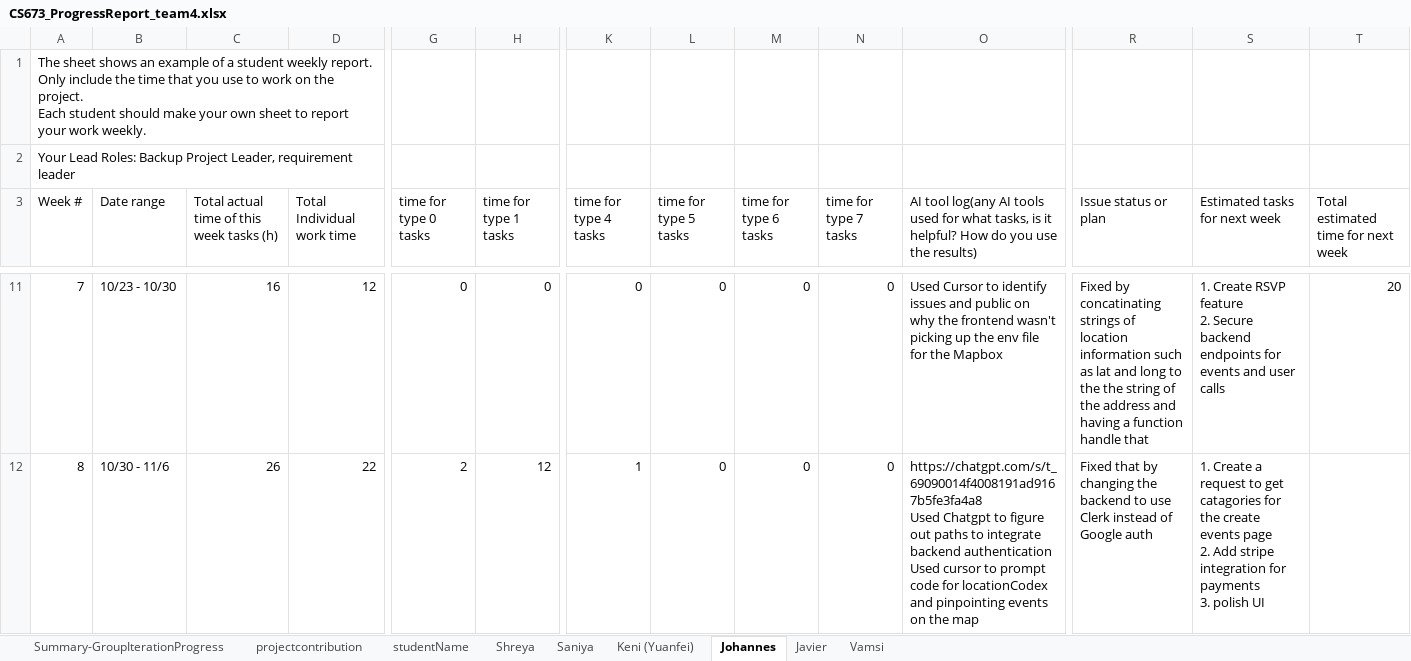
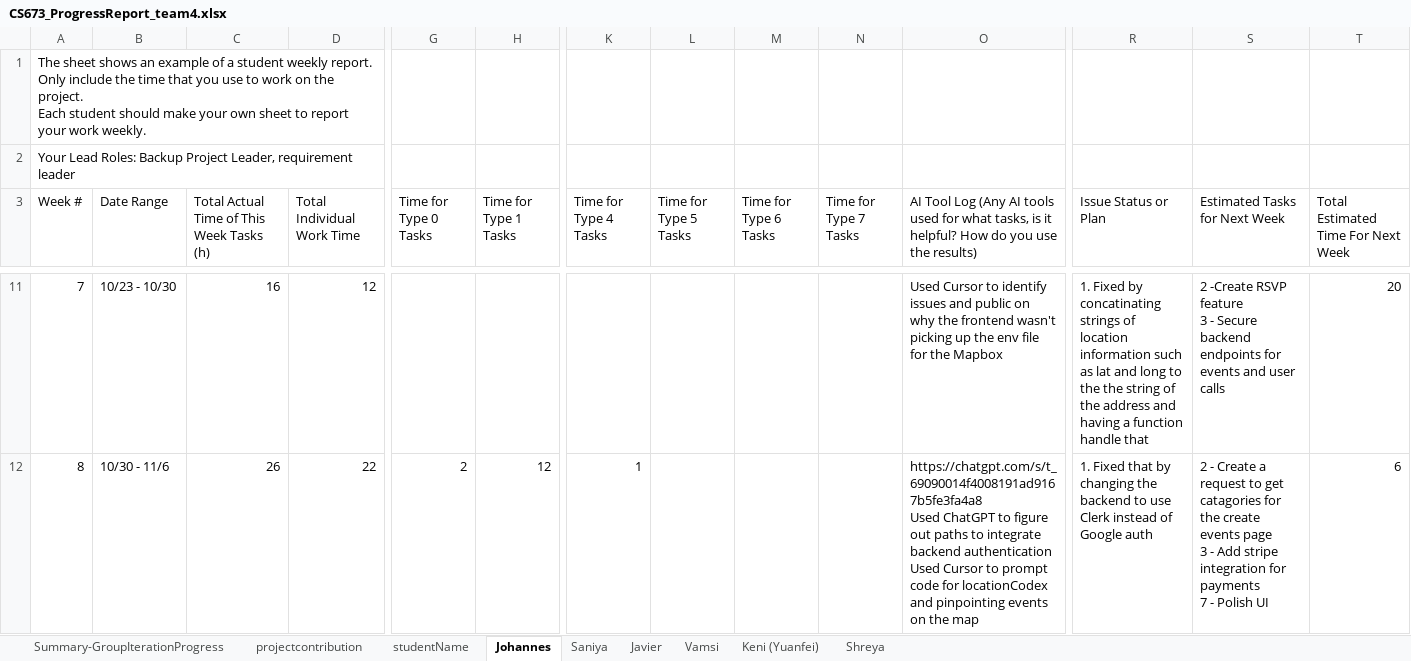
Before and after one commit to BUMETCS673/cs673f25a2project-cs673a2f25team5, an Excel workbook: docs/CS673_ProgressReport_team4.xlsx, sheet Johannes, drawn as a sheet; only a part is shown, gaps mark what is left out; values as stored, in another font and other column widths than the file's, no cell formats; charts and pictures not drawn; ↵ is a line break in a cell; the diff covers the shown part only; the diff names each change by its address in the sheet, - before the commit and + after, or states it on an @@ line.

```diff
--- a/docs/CS673_ProgressReport_team4.xlsx (sheet Johannes)
+++ b/docs/CS673_ProgressReport_team4.xlsx (sheet Johannes)
@@ sheet tab order changed: Summary-GroupIterationProgress | projectcontribution | studentName | Johannes | Saniya | Javier | Vamsi | Keni (Yuanfei) | Shreya @@
-B3: Date range
+B3: Date Range
-C3: Total actual time of this week tasks (h)
+C3: Total Actual Time of This Week Tasks (h)
-D3: Total Individual work time
+D3: Total Individual Work Time
-G3: time for type 0 tasks
+G3: Time for Type 0 Tasks
-H3: time for type 1 tasks
+H3: Time for Type 1 Tasks
-K3: time for type 4 tasks
+K3: Time for Type 4 Tasks
-L3: time for type 5 tasks
+L3: Time for Type 5 Tasks
-M3: time for type 6 tasks
+M3: Time for Type 6 Tasks
-N3: time for type 7 tasks
+N3: Time for Type 7 Tasks
-O3: AI tool log(any AI tools…
+O3: AI Tool Log (Any AI tools…
-R3: Issue status or plan
+R3: Issue Status or Plan
-S3: Estimated tasks for next week
+S3: Estimated Tasks for Next Week
-T3: Total estimated time for next week
+T3: Total Estimated Time For Next Week
-G11 (Time for Type 0 Tasks): 0
+G11 (Time for Type 0 Tasks): (empty)
-H11 (Time for Type 1 Tasks): 0
+H11 (Time for Type 1 Tasks): (empty)
-K11 (Time for Type 4 Tasks): 0
+K11 (Time for Type 4 Tasks): (empty)
-L11:L12 (Time for Type 5 Tasks): 0
+L11:L12 (Time for Type 5 Tasks): (empty)
-M11:M12 (Time for Type 6 Tasks): 0
+M11:M12 (Time for Type 6 Tasks): (empty)
-N11:N12 (Time for Type 7 Tasks): 0
+N11:N12 (Time for Type 7 Tasks): (empty)
-R11 (Issue Status or Plan): Fixed by…
+R11 (Issue Status or Plan): 1. Fixed by…
-S11 (Estimated Tasks for Next Week): 1. Create RSVP feature ↵ 2. Secure backend…
+S11 (Estimated Tasks for Next Week): 2 -Create RSVP feature ↵ 3 - Secure backend…
-O12: https://chatgpt.com/s/t_69090014f4008191ad9167b5fe3fa4a8 ↵ Used Chatgpt to figure out paths to integrate backend authentication ↵ Used cursor to prompt…
+O12: https://chatgpt.com/s/t_69090014f4008191ad9167b5fe3fa4a8 ↵ Used ChatGPT to figure out paths to integrate backend authentication ↵ Used Cursor to prompt…
-R12 (Issue Status or Plan): Fixed that…
+R12 (Issue Status or Plan): 1. Fixed that…
-S12 (Estimated Tasks for Next Week): 1. Create a request to get catagories for the create events page ↵ 2. Add stripe integration for payments ↵ 3. polish UI
+S12 (Estimated Tasks for Next Week): 2 - Create a request to get catagories for the create events page ↵ 3 - Add stripe integration for payments ↵ 7 - Polish UI
-T12: (empty)
+T12: 6
```
Also changed, not shown: 90 edited cells elsewhere in this sheet, sheet Shreya, sheet Keni (Yuanfei), sheet Vamsi, sheet Javier, sheet Summary-GroupIterationProgress, sheet Saniya, 1 more sheet, cell formats, formulas that keep their value, docs/CS673_SPPP_RiskManagement_team4.xlsx, 7 other files.
